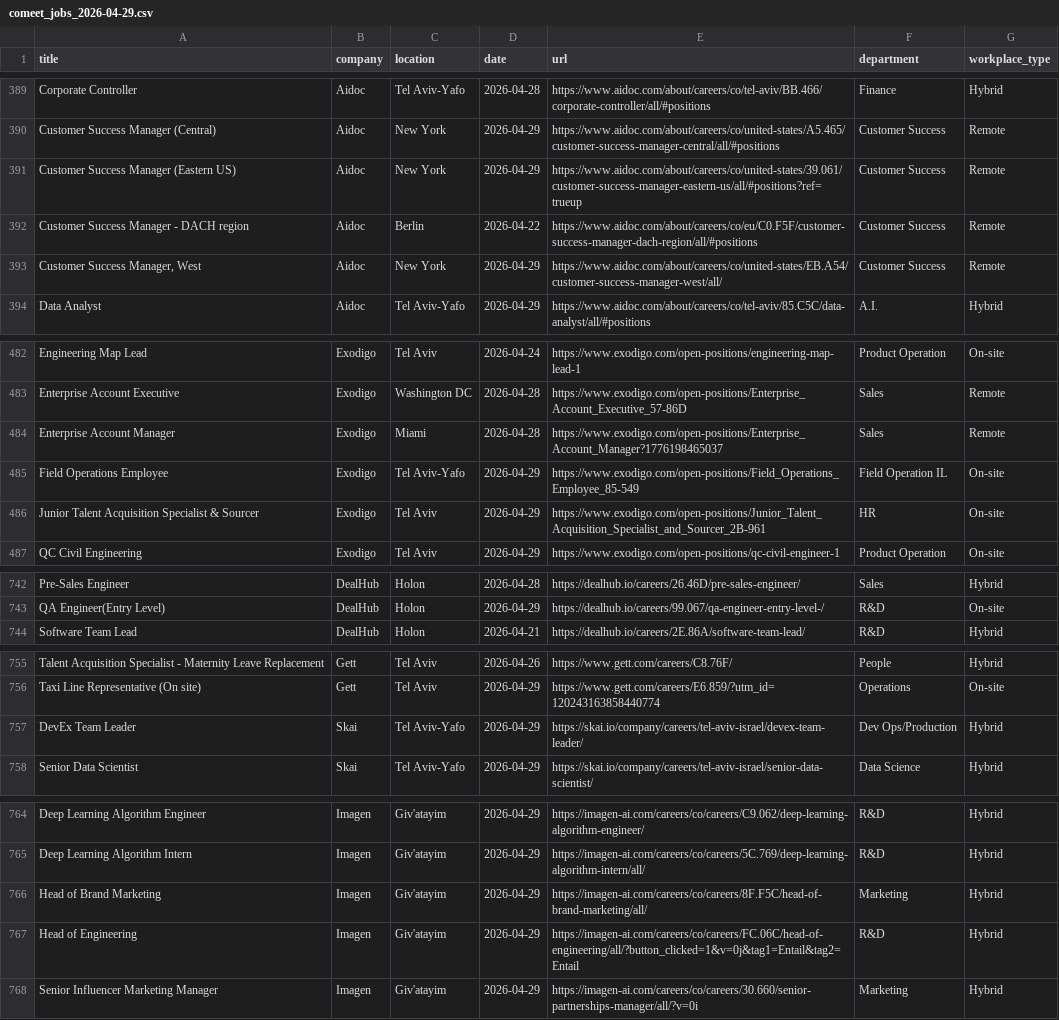
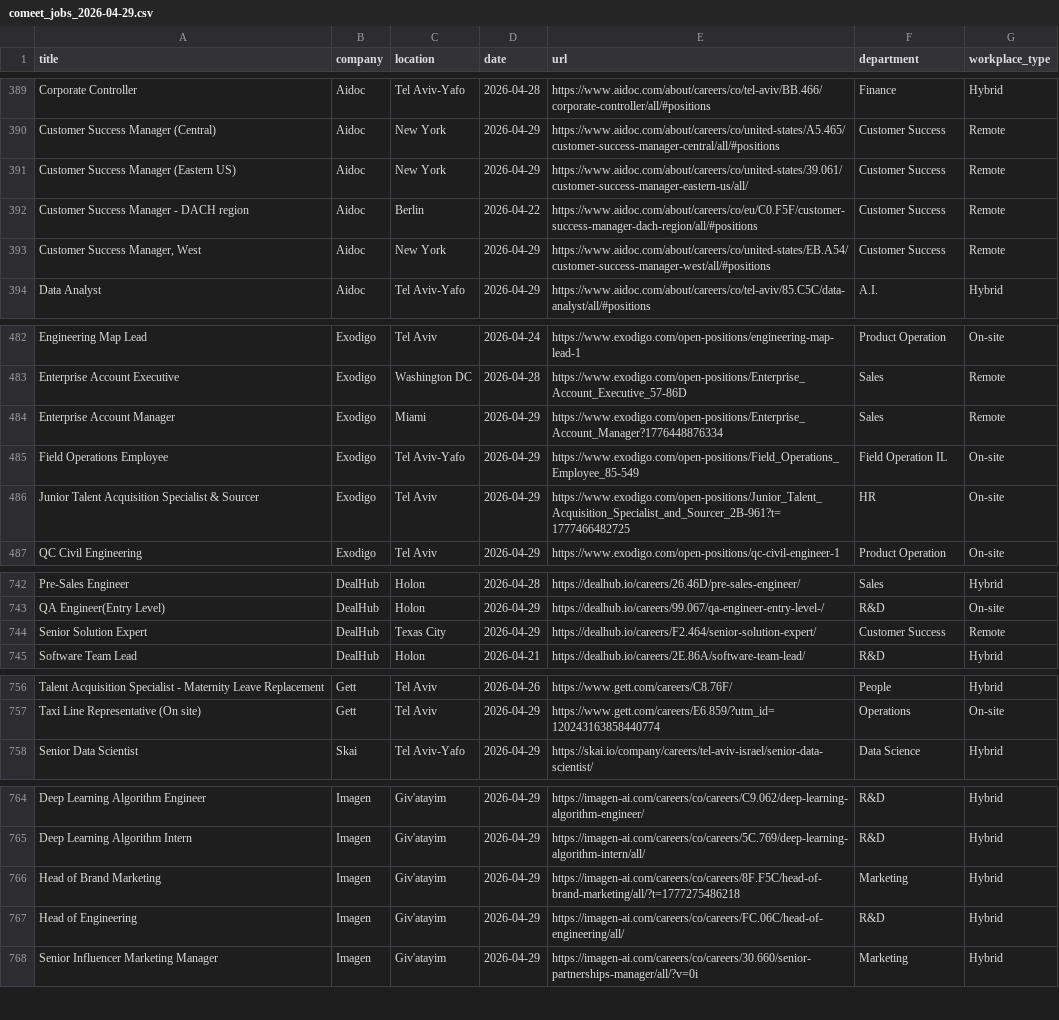
Before and after one commit to Genys30/jobfinder1, a CSV file: comeet_jobs_2026-04-29.csv, drawn as a sheet; only a part is shown, gaps mark what is left out; the diff covers the shown part only.

```diff
--- a/comeet_jobs_2026-04-29.csv
+++ b/comeet_jobs_2026-04-29.csv
@@ -390,5 +390,5 @@ Corporate Controller,Aidoc,Tel Aviv-Yafo,2026-04-28,https://www.aidoc.com/about/
 Customer Success Manager (Central),Aidoc,New York,2026-04-29,https://www.aidoc.com/about/careers/co/united-states/A5.465/customer-success-manager-central/all/#positions,Customer Success,Remote
-Customer Success Manager (Eastern US),Aidoc,New York,2026-04-29,https://www.aidoc.com/about/careers/co/united-states/39.061/customer-success-manager-eastern-us/all/#positions?ref=trueup,Customer Success,Remote
+Customer Success Manager (Eastern US),Aidoc,New York,2026-04-29,https://www.aidoc.com/about/careers/co/united-states/39.061/customer-success-manager-eastern-us/all/,Customer Success,Remote
 Customer Success Manager - DACH region,Aidoc,Berlin,2026-04-22,https://www.aidoc.com/about/careers/co/eu/C0.F5F/customer-success-manager-dach-region/all/#positions,Customer Success,Remote
-"Customer Success Manager, West",Aidoc,New York,2026-04-29,https://www.aidoc.com/about/careers/co/united-states/EB.A54/customer-success-manager-west/all/,Customer Success,Remote
+"Customer Success Manager, West",Aidoc,New York,2026-04-29,https://www.aidoc.com/about/careers/co/united-states/EB.A54/customer-success-manager-west/all/#positions,Customer Success,Remote
 Data Analyst,Aidoc,Tel Aviv-Yafo,2026-04-29,https://www.aidoc.com/about/careers/co/tel-aviv/85.C5C/data-analyst/all/#positions,A.I.,Hybrid
@@ -483,5 +483,5 @@ Engineering Map Lead,Exodigo,Tel Aviv,2026-04-24,https://www.exodigo.com/open-po
 Enterprise Account Executive,Exodigo,Washington DC,2026-04-28,https://www.exodigo.com/open-positions/Enterprise_Account_Executive_57-86D,Sales,Remote
-Enterprise Account Manager,Exodigo,Miami,2026-04-28,https://www.exodigo.com/open-positions/Enterprise_Account_Manager?1776198465037,Sales,Remote
+Enterprise Account Manager,Exodigo,Miami,2026-04-29,https://www.exodigo.com/open-positions/Enterprise_Account_Manager?1776448876334,Sales,Remote
 Field Operations Employee,Exodigo,Tel Aviv-Yafo,2026-04-29,https://www.exodigo.com/open-positions/Field_Operations_Employee_85-549,Field Operation IL,On-site
-Junior Talent Acquisition Specialist & Sourcer,Exodigo,Tel Aviv,2026-04-29,https://www.exodigo.com/open-positions/Junior_Talent_Acquisition_Specialist_and_Sourcer_2B-961,HR,On-site
+Junior Talent Acquisition Specialist & Sourcer,Exodigo,Tel Aviv,2026-04-29,https://www.exodigo.com/open-positions/Junior_Talent_Acquisition_Specialist_and_Sourcer_2B-961?t=1777466482725,HR,On-site
 QC Civil Engineering,Exodigo,Tel Aviv,2026-04-29,https://www.exodigo.com/open-positions/qc-civil-engineer-1,Product Operation,On-site
@@ -743,2 +743,3 @@ Pre-Sales Engineer,DealHub,Holon,2026-04-28,https://dealhub.io/careers/26.46D/pr
 QA Engineer(Entry Level),DealHub,Holon,2026-04-29,https://dealhub.io/careers/99.067/qa-engineer-entry-level-/,R&D,On-site
+Senior Solution Expert,DealHub,Texas City,2026-04-29,https://dealhub.io/careers/F2.464/senior-solution-expert/,Customer Success,Remote
 Software Team Lead,DealHub,Holon,2026-04-21,https://dealhub.io/careers/2E.86A/software-team-lead/,R&D,Hybrid
@@ -756,3 +757,2 @@ Talent Acquisition Specialist - Maternity Leave Replacement,Gett,Tel Aviv,2026-0
 Taxi Line Representative (On site),Gett,Tel Aviv,2026-04-29,https://www.gett.com/careers/E6.859/?utm_id=120243163858440774,Operations,On-site
-DevEx Team Leader,Skai,Tel Aviv-Yafo,2026-04-29,https://skai.io/company/careers/tel-aviv-israel/devex-team-leader/,Dev Ops/Production,Hybrid
 Senior Data Scientist,Skai,Tel Aviv-Yafo,2026-04-29,https://skai.io/company/careers/tel-aviv-israel/senior-data-scientist/,Data Science,Hybrid
@@ -765,4 +765,4 @@ Deep Learning Algorithm Engineer,Imagen,Giv'atayim,2026-04-29,https://imagen-ai.
 Deep Learning Algorithm Intern,Imagen,Giv'atayim,2026-04-29,https://imagen-ai.com/careers/co/careers/5C.769/deep-learning-algorithm-intern/all/,R&D,Hybrid
-Head of Brand Marketing,Imagen,Giv'atayim,2026-04-29,https://imagen-ai.com/careers/co/careers/8F.F5C/head-of-brand-marketing/all/,Marketing,Hybrid
-Head of Engineering,Imagen,Giv'atayim,2026-04-29,https://imagen-ai.com/careers/co/careers/FC.06C/head-of-engineering/all/?button_clicked=1&v=0j&tag1=Entail&tag2=Entail,R&D,Hybrid
+Head of Brand Marketing,Imagen,Giv'atayim,2026-04-29,https://imagen-ai.com/careers/co/careers/8F.F5C/head-of-brand-marketing/all/?t=1777275486218,Marketing,Hybrid
+Head of Engineering,Imagen,Giv'atayim,2026-04-29,https://imagen-ai.com/careers/co/careers/FC.06C/head-of-engineering/all/,R&D,Hybrid
 Senior Influencer Marketing Manager,Imagen,Giv'atayim,2026-04-29,https://imagen-ai.com/careers/co/careers/30.660/senior-partnerships-manager/all/?v=0i,Marketing,Hybrid
```
Also changed, not shown: 12 edited cells elsewhere in this file, haifa_jobs_2026-04-29.csv, history.csv, 2 other files.
